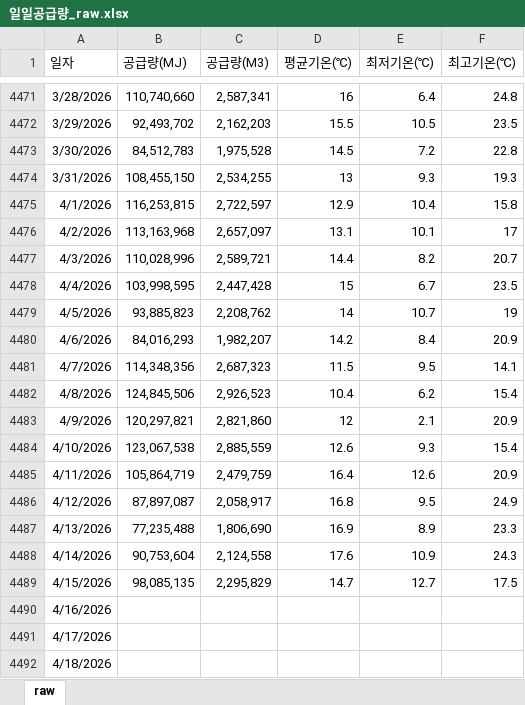
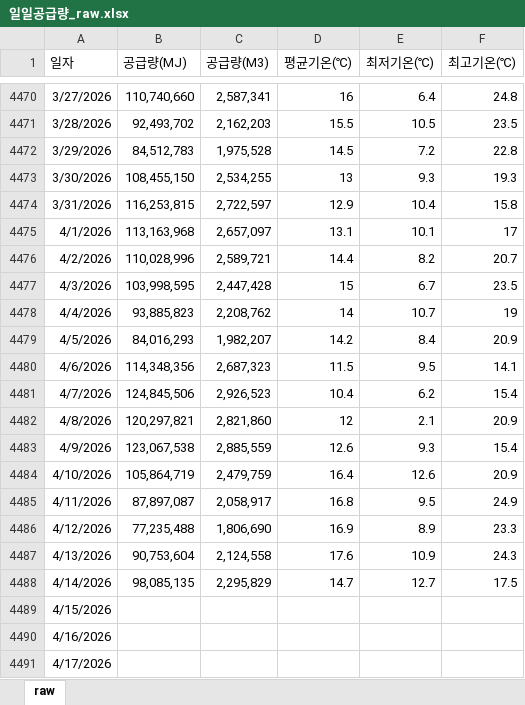
Before and after one commit to Han11112222/MM-Supply-Forecast, an Excel workbook: 일일공급량_raw.xlsx, sheet raw, drawn as a sheet; only a part is shown, gaps mark what is left out; the shorter side is filled out with more unchanged rows; values as stored, in another font and other column widths than the file's, no borders; addresses are those after the commit; the diff covers the shown part only; the diff names each change by its address in the sheet, - before the commit and + after, or states it on an @@ line.

```diff
--- a/일일공급량_raw.xlsx (sheet raw)
+++ b/일일공급량_raw.xlsx (sheet raw)
-A4470 (일자): 3/28/2026
+A4470 (일자): 3/27/2026
-A4471 (일자): 3/29/2026
+A4471 (일자): 3/28/2026
-A4472 (일자): 3/30/2026
+A4472 (일자): 3/29/2026
-A4473 (일자): 3/31/2026
+A4473 (일자): 3/30/2026
-A4474 (일자): 4/1/2026
+A4474 (일자): 3/31/2026
-A4475 (일자): 4/2/2026
+A4475 (일자): 4/1/2026
-A4476 (일자): 4/3/2026
+A4476 (일자): 4/2/2026
-A4477 (일자): 4/4/2026
+A4477 (일자): 4/3/2026
-A4478 (일자): 4/5/2026
+A4478 (일자): 4/4/2026
-A4479 (일자): 4/6/2026
+A4479 (일자): 4/5/2026
-A4480 (일자): 4/7/2026
+A4480 (일자): 4/6/2026
-A4481 (일자): 4/8/2026
+A4481 (일자): 4/7/2026
-A4482 (일자): 4/9/2026
+A4482 (일자): 4/8/2026
-A4483 (일자): 4/10/2026
+A4483 (일자): 4/9/2026
-A4484 (일자): 4/11/2026
+A4484 (일자): 4/10/2026
-A4485 (일자): 4/12/2026
+A4485 (일자): 4/11/2026
-A4486 (일자): 4/13/2026
+A4486 (일자): 4/12/2026
-A4487 (일자): 4/14/2026
+A4487 (일자): 4/13/2026
-A4488 (일자): 4/15/2026
+A4488 (일자): 4/14/2026
+row 4489: 4/15/2026
```
Also changed, not shown: 1 removed row, 12 edited cells and cell formats elsewhere in this sheet.
